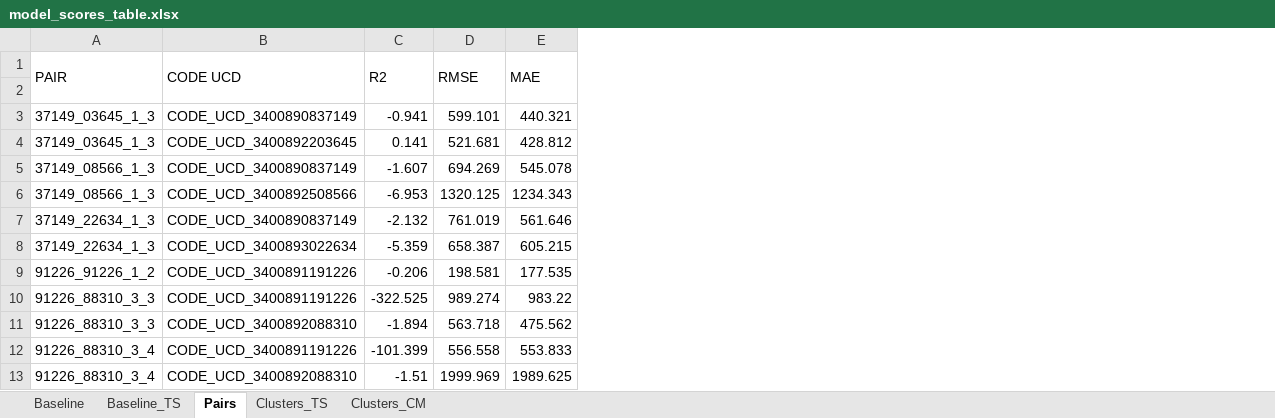
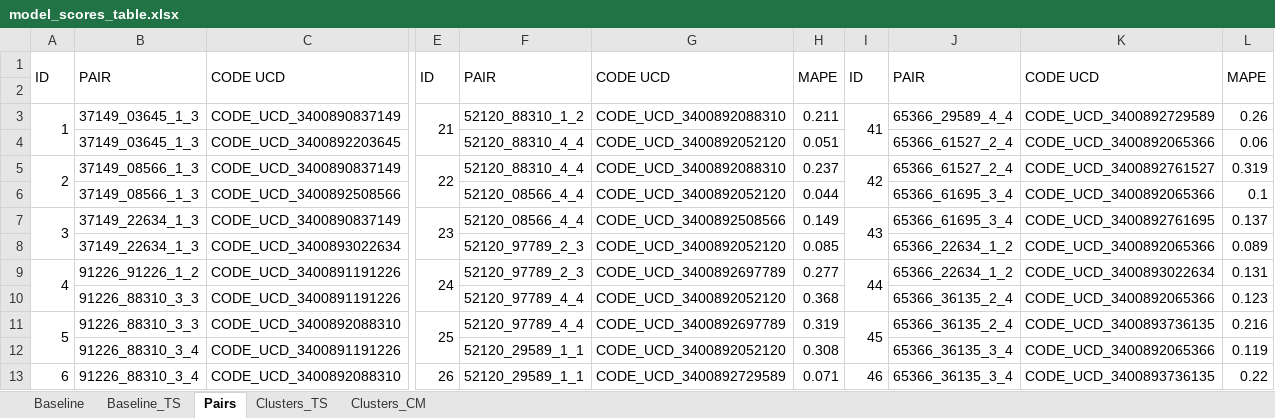
Before and after one commit to douglasmmachado/MedicineConsumption, an Excel workbook: model_scores_table.xlsx, sheet Pairs, drawn as a sheet; only a part is shown, gaps mark what is left out; values as stored, in another font and other column widths than the file's, no cell formats; conditional formats not drawn; removed rows and columns are numbered as before the commit, all else as after; the diff covers the shown part only; the diff names each change by its address in the sheet, - before the commit and + after, or states it on an @@ line.

```diff
--- a/model_scores_table.xlsx (sheet Pairs)
+++ b/model_scores_table.xlsx (sheet Pairs)
+column A, rows 1-13: ID |  | 1 |  | 2 |  | 3 |  | 4 |  | 5 |  | 6
-column C, rows 1-13: R2 |  | -0.941 | 0.141 | -1.607 | -6.953 | -2.132 | -5.359 | -0.206 | -322.525 | -1.894 | -101.399 | -1.51
-column D, rows 1-13: RMSE |  | 599.101 | 521.681 | 694.269 | 1320.125 | 761.019 | 658.387 | 198.581 | 989.274 | 563.718 | 556.558 | 1999.969
-column E, rows 1-13: MAE |  | 440.321 | 428.812 | 545.078 | 1234.343 | 561.646 | 605.215 | 177.535 | 983.22 | 475.562 | 553.833 | 1989.625
+column E, rows 1-13: ID |  | 21 |  | 22 |  | 23 |  | 24 |  | 25 |  | 26
+column F, rows 1-13: PAIR |  | 52120_88310_1_2 | 52120_88310_4_4 | 52120_88310_4_4 | 52120_08566_4_4 | 52120_08566_4_4 | 52120_97789_2_3 | 52120_97789_2_3 | 52120_97789_4_4 | 52120_97789_4_4 | 52120_29589_1_1 | 52120_29589_1_1
+column G, rows 1-13: CODE UCD |  | CODE_UCD_3400892088310 | CODE_UCD_3400892052120 | CODE_UCD_3400892088310 | CODE_UCD_3400892052120 | CODE_UCD_3400892508566 | CODE_UCD_3400892052120 | CODE_UCD_3400892697789 | CODE_UCD_3400892052120 | CODE_UCD_3400892697789 | CODE_UCD_3400892052120 | CODE_UCD_3400892729589
+column H, rows 1-13: MAPE |  | 0.211 | 0.051 | 0.237 | 0.044 | 0.149 | 0.085 | 0.277 | 0.368 | 0.319 | 0.308 | 0.071
+column I, rows 1-13: ID |  | 41 |  | 42 |  | 43 |  | 44 |  | 45 |  | 46
+column J, rows 1-13: PAIR |  | 65366_29589_4_4 | 65366_61527_2_4 | 65366_61527_2_4 | 65366_61695_3_4 | 65366_61695_3_4 | 65366_22634_1_2 | 65366_22634_1_2 | 65366_36135_2_4 | 65366_36135_2_4 | 65366_36135_3_4 | 65366_36135_3_4
+column K, rows 1-13: CODE UCD |  | CODE_UCD_3400892729589 | CODE_UCD_3400892065366 | CODE_UCD_3400892761527 | CODE_UCD_3400892065366 | CODE_UCD_3400892761695 | CODE_UCD_3400892065366 | CODE_UCD_3400893022634 | CODE_UCD_3400892065366 | CODE_UCD_3400893736135 | CODE_UCD_3400892065366 | CODE_UCD_3400893736135
+column L, rows 1-13: MAPE |  | 0.26 | 0.06 | 0.319 | 0.1 | 0.137 | 0.089 | 0.131 | 0.123 | 0.216 | 0.119 | 0.22
```
Also changed, not shown: 237 removed rows and 18 edited cells elsewhere in this sheet, sheet Clusters_TS, sheet Clusters_CM, sheet Baseline, sheet Baseline_TS, cell formats, hidden cells, 1 other file.
